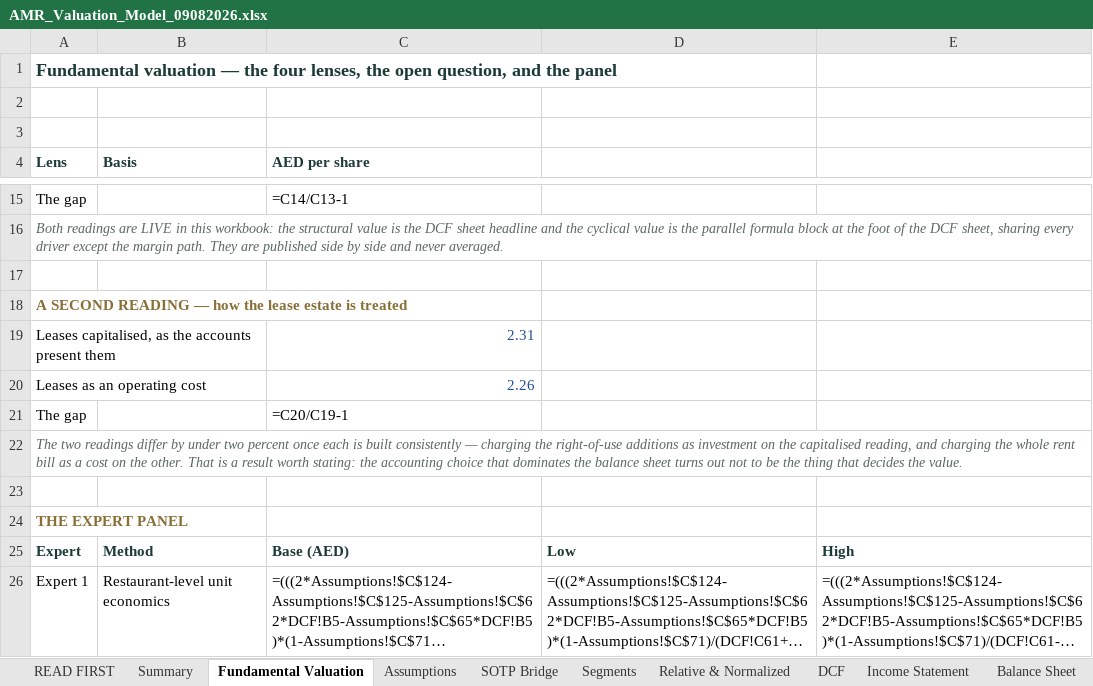
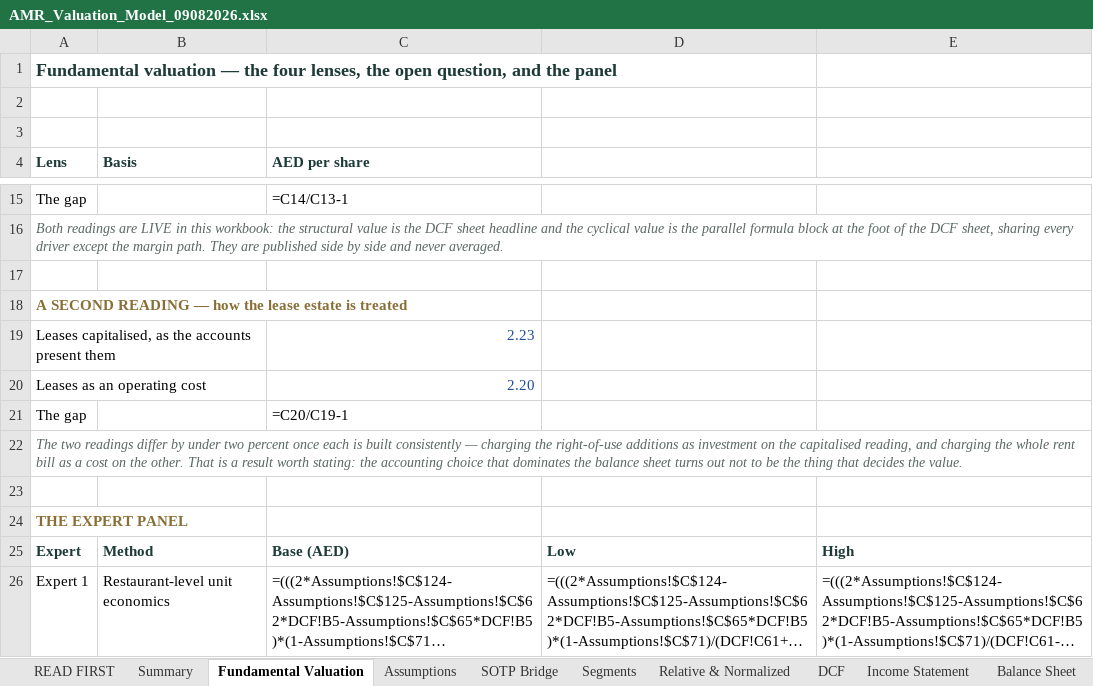
Before and after one commit to sherifomarsaleh/testahil, an Excel workbook: files/AMR_Valuation_Model_09082026.xlsx, sheet Fundamental Valuation, drawn as a sheet; only a part is shown, gaps mark what is left out; long unchanged cells end in …; values as stored, in another font and other column widths than the file's, no borders; formulas without a stored value are shown as written; the diff names each change by its address in the sheet, - before the commit and + after, or states it on an @@ line.

```diff
--- a/files/AMR_Valuation_Model_09082026.xlsx (sheet Fundamental Valuation)
+++ b/files/AMR_Valuation_Model_09082026.xlsx (sheet Fundamental Valuation)
-C19 (AED per share): 2.31
+C19 (AED per share): 2.23
-C20 (AED per share): 2.26
+C20 (AED per share): 2.20
```
Also changed, not shown: sheet Sensitivity, sheet Summary, sheet Assumptions, 6 other files.
